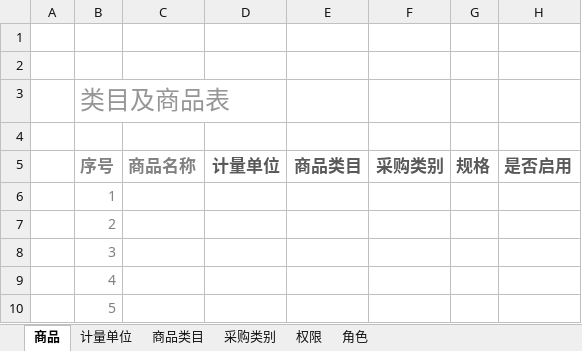
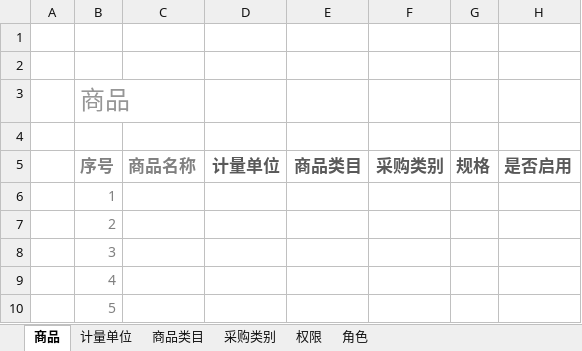
Before and after one commit to Coocoo1984/yingujiudianAdminSettings, an Excel workbook: BasicSettingsMVC/Template/BasicSettingsTemplate.xlsx, sheet 商品, drawn as a sheet; only a part is shown; values as stored, in another font and other column widths than the file's, no borders; charts and pictures and conditional formats and table styles not drawn; the diff covers the shown part only; the diff names each change by its address in the sheet, - before the commit and + after, or states it on an @@ line.

```diff
--- a/BasicSettingsMVC/Template/BasicSettingsTemplate.xlsx (sheet 商品)
+++ b/BasicSettingsMVC/Template/BasicSettingsTemplate.xlsx (sheet 商品)
-B3 (序号): 类目及商品表
+B3 (序号): 商品
```
Also changed, not shown: 260 added rows elsewhere in this sheet, sheet 角色, 2 other files.
